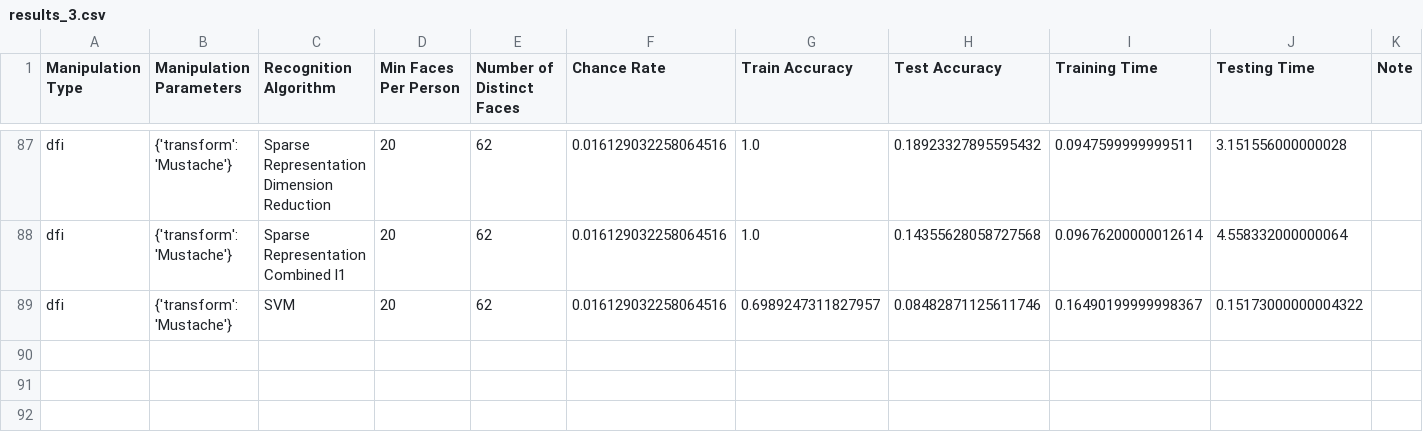
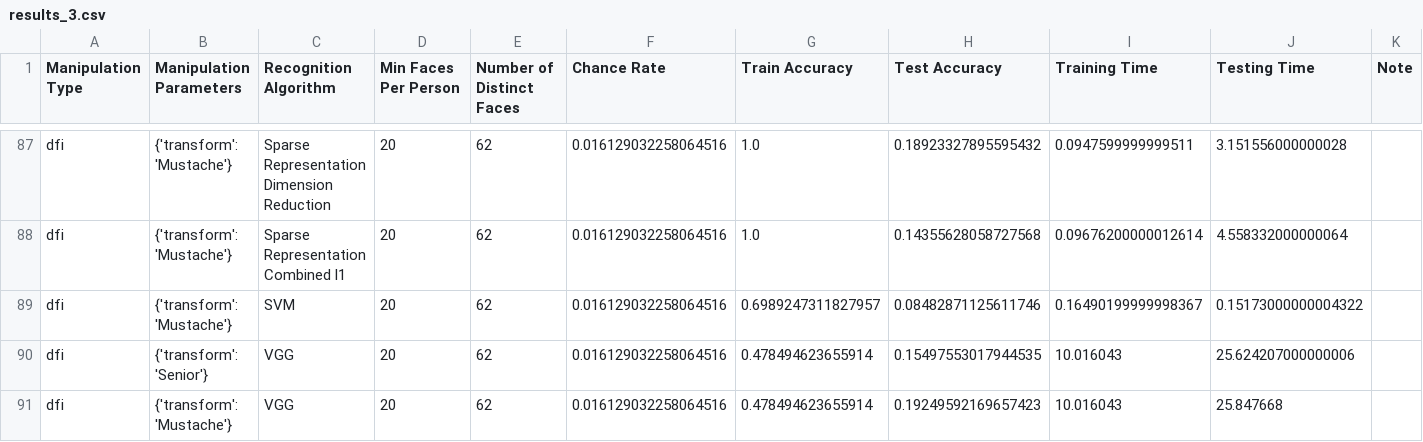
Before and after one commit to cchen23/COS429_final_project, a CSV file: results/results_3.csv, drawn as a sheet; only a part is shown, gaps mark what is left out; the diff names each change by its address in the sheet, - before the commit and + after, or states it on an @@ line.

```diff
--- a/results/results_3.csv
+++ b/results/results_3.csv
+row 90: dfi | {'transform': 'Senior'} | VGG | 20 | 62 | 0.016129032258064516 | 0.478494623655914 | 0.15497553017944535 | 10.016043 | 25.624207000000006
+row 91: dfi | {'transform': 'Mustache'} | VGG | 20 | 62 | 0.016129032258064516 | 0.478494623655914 | 0.19249592169657423 | 10.016043 | 25.847668
```
Also changed, not shown: results/manipulation_impact.csv, results/results_15.csv, 3 other files.
